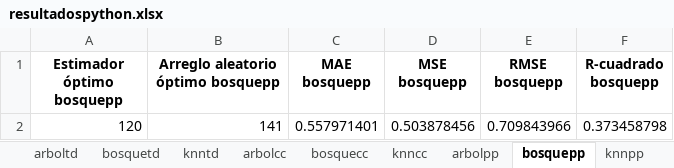
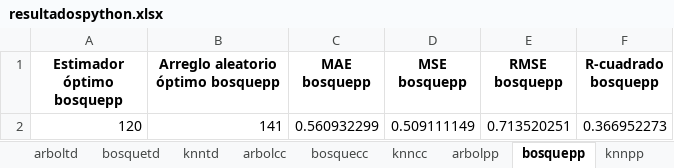
Before and after one commit to paco-da/utilidad_clinica_ml, an Excel workbook: resultadospython.xlsx, sheet bosquepp, drawn as a sheet; values as stored, in another font and other column widths than the file's, no borders; the diff names each change by its address in the sheet, - before the commit and + after, or states it on an @@ line.

```diff
--- a/resultadospython.xlsx (sheet bosquepp)
+++ b/resultadospython.xlsx (sheet bosquepp)
-C2 (MAE bosquepp): 0.557971401
+C2 (MAE bosquepp): 0.560932299
-D2 (MSE bosquepp): 0.503878456
+D2 (MSE bosquepp): 0.509111149
-E2 (RMSE bosquepp): 0.709843966
+E2 (RMSE bosquepp): 0.713520251
-F2 (R-cuadrado bosquepp): 0.373458798
+F2 (R-cuadrado bosquepp): 0.366952273
```
Also changed, not shown: sheet ResltNumericas, sheet ResltCategoricas, sheet bosquetd, sheet bosquecc, sheet bosquets, datos.xlsx.
